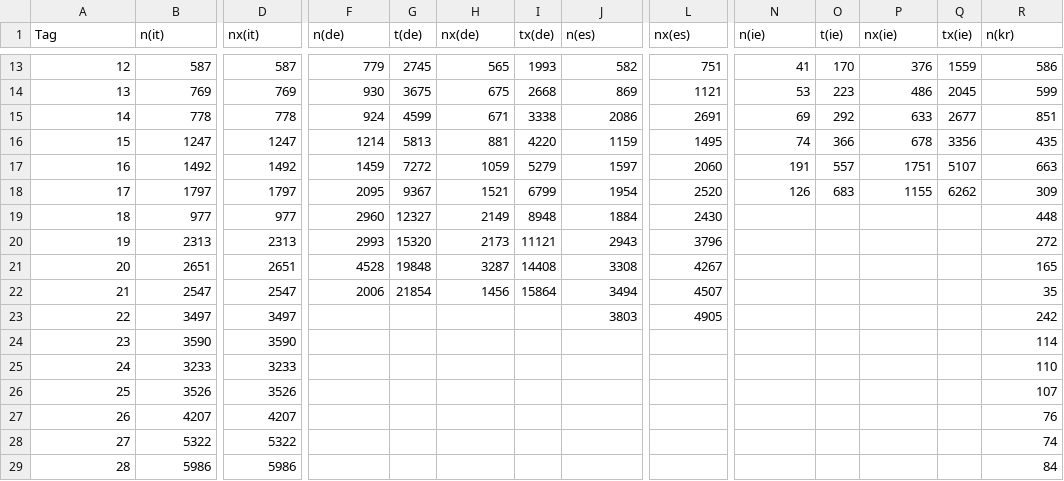
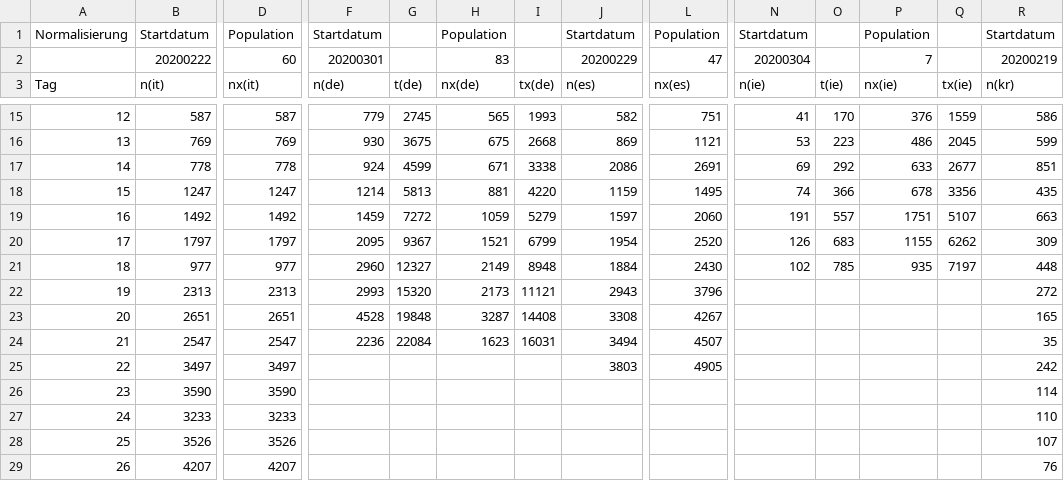
Before and after one commit to christophmoar/covid-19, a CSV file: dataset-01/covid19-normalized-noheader.CSV, drawn as a sheet; only a part is shown, gaps mark what is left out; the shorter side is filled out with more unchanged rows; addresses are those after the commit; rows hold the shown columns only; the diff names each change by its address in the sheet, - before the commit and + after, or states it on an @@ line.

Commit message:
data update 20200321 21:00

```diff
--- a/dataset-01/covid19-normalized-noheader.CSV
+++ b/dataset-01/covid19-normalized-noheader.CSV
+row 1: Normalisierung | Startdatum | Population | Startdatum |  | Population |  | Startdatum | Population | Startdatum |  | Population |  | Startdatum
+row 2:  | 20200222 | 60 | 20200301 |  | 83 |  | 20200229 | 47 | 20200304 |  | 7 |  | 20200219
-N21 (n(ie)): (empty)
+N21 (n(ie)): 102
-O21 (t(ie)): (empty)
+O21 (t(ie)): 785
-P21 (nx(ie)): (empty)
+P21 (nx(ie)): 935
-Q21 (tx(ie)): (empty)
+Q21 (tx(ie)): 7197
-F24 (n(de)): 2006
+F24 (n(de)): 2236
-G24 (t(de)): 21854
+G24 (t(de)): 22084
-H24 (nx(de)): 1456
+H24 (nx(de)): 1623
-I24 (tx(de)): 15864
+I24 (tx(de)): 16031
```
Also changed, not shown: dataset-01/covid19-normalized.CSV.
